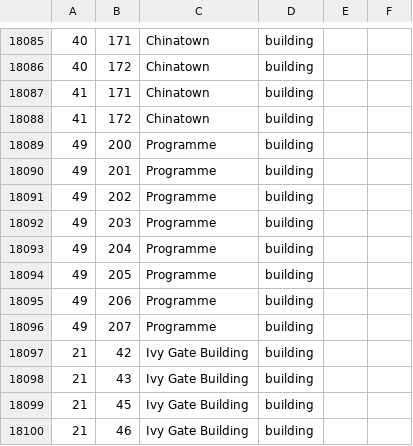
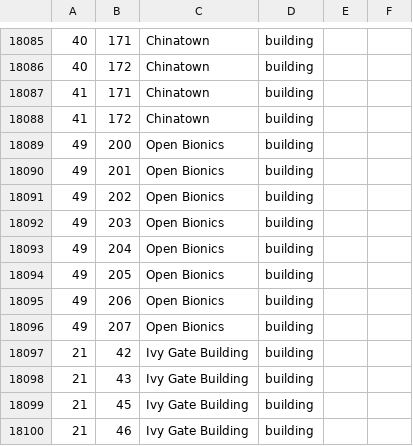
Before and after one commit to pachpict/SimpleRL-for-Canute-360, a CSV file: city_mapping/way-locations.csv, drawn as a sheet; only a part is shown, gaps mark what is left out.

Commit message:
Add Open Bionics as test location

```diff
--- a/city_mapping/way-locations.csv
+++ b/city_mapping/way-locations.csv
@@ -18088,10 +18088,10 @@
 41,172,Chinatown,building
-49,200,Programme,building
-49,201,Programme,building
-49,202,Programme,building
-49,203,Programme,building
-49,204,Programme,building
-49,205,Programme,building
-49,206,Programme,building
-49,207,Programme,building
+49,200,Open Bionics,building
+49,201,Open Bionics,building
+49,202,Open Bionics,building
+49,203,Open Bionics,building
+49,204,Open Bionics,building
+49,205,Open Bionics,building
+49,206,Open Bionics,building
+49,207,Open Bionics,building
 21,42,Ivy Gate Building,building
```
Also changed, not shown: 3 other files.
